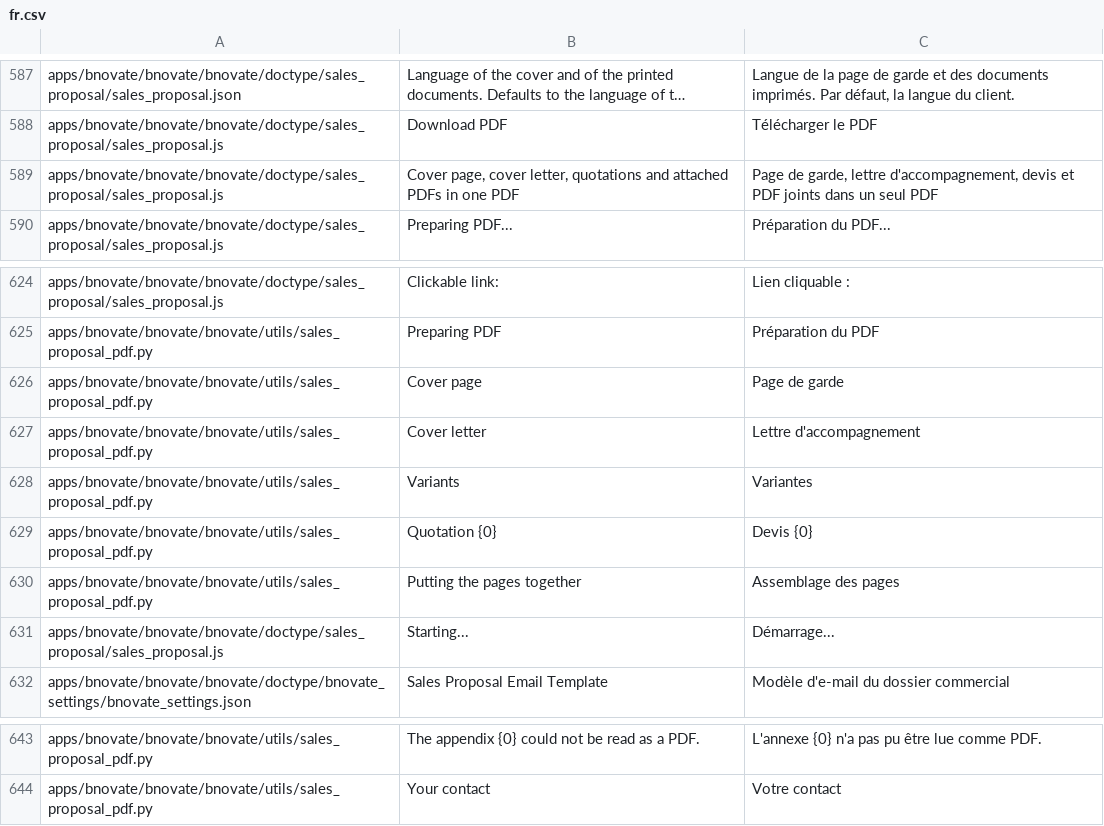
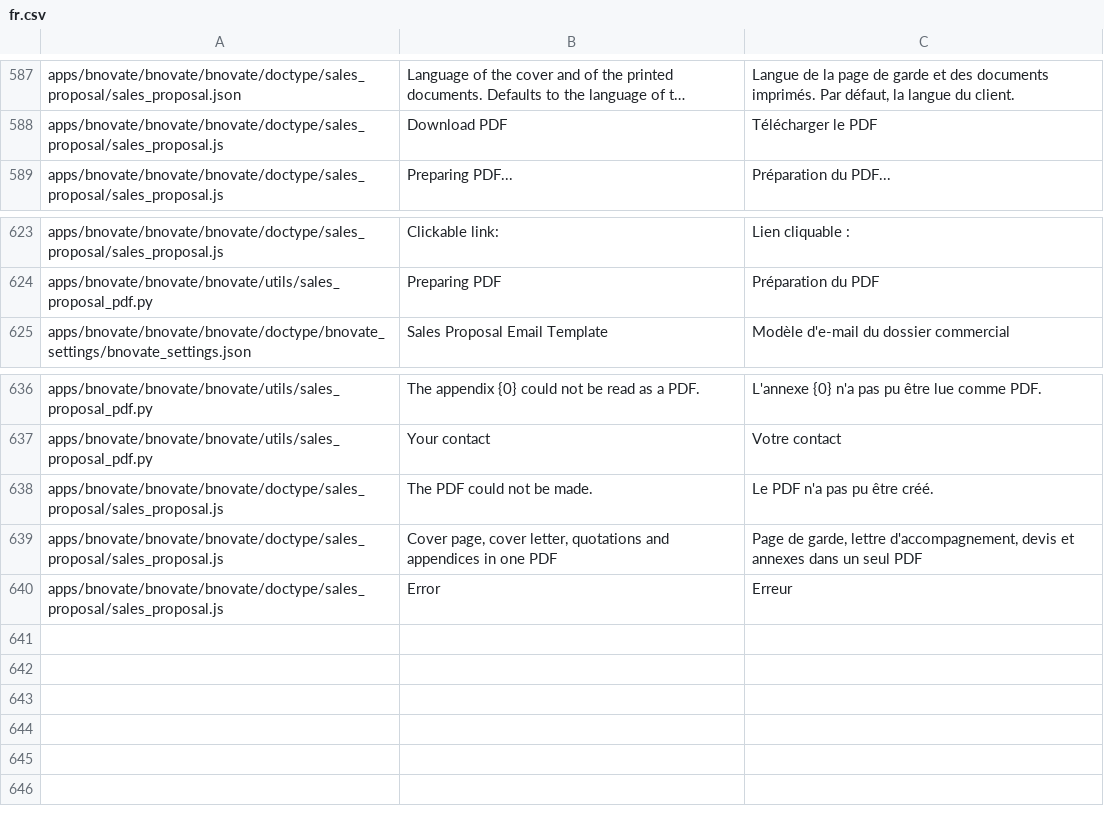
Before and after one commit to bnovate/bnovate, a CSV file: bnovate/translations/fr.csv, drawn as a sheet; only a part is shown, gaps mark what is left out; long unchanged cells end in …; removed rows and columns are numbered as before the commit, all else as after; the diff names each change by its address in the sheet, - before the commit and + after, or states it on an @@ line.

Commit message:
Sales Proposal: fix email template permission, progress bar, various email attachment bugs

```diff
--- a/bnovate/translations/fr.csv
+++ b/bnovate/translations/fr.csv
-row 589: apps/bnovate/bnovate/bnovate/doctype/sales_proposal/sales_proposal.js | Cover page, cover letter, quotations and attached PDFs in one PDF | Page de garde, lettre d'accompagnement, devis et PDF joints dans un seul PDF
-row 626: apps/bnovate/bnovate/bnovate/utils/sales_proposal_pdf.py | Cover page | Page de garde
-row 627: apps/bnovate/bnovate/bnovate/utils/sales_proposal_pdf.py | Cover letter | Lettre d'accompagnement
-row 628: apps/bnovate/bnovate/bnovate/utils/sales_proposal_pdf.py | Variants | Variantes
-row 629: apps/bnovate/bnovate/bnovate/utils/sales_proposal_pdf.py | Quotation {0} | Devis {0}
-row 630: apps/bnovate/bnovate/bnovate/utils/sales_proposal_pdf.py | Putting the pages together | Assemblage des pages
-row 631: apps/bnovate/bnovate/bnovate/doctype/sales_proposal/sales_proposal.js | Starting... | Démarrage...
+row 638: apps/bnovate/bnovate/bnovate/doctype/sales_proposal/sales_proposal.js | The PDF could not be made. | Le PDF n'a pas pu être créé.
+row 639: apps/bnovate/bnovate/bnovate/doctype/sales_proposal/sales_proposal.js | Cover page, cover letter, quotations and appendices in one PDF | Page de garde, lettre d'accompagnement, devis et annexes dans un seul PDF
+row 640: apps/bnovate/bnovate/bnovate/doctype/sales_proposal/sales_proposal.js | Error | Erreur
```
Also changed, not shown: bnovate/translations/de.csv, 6 other files.
